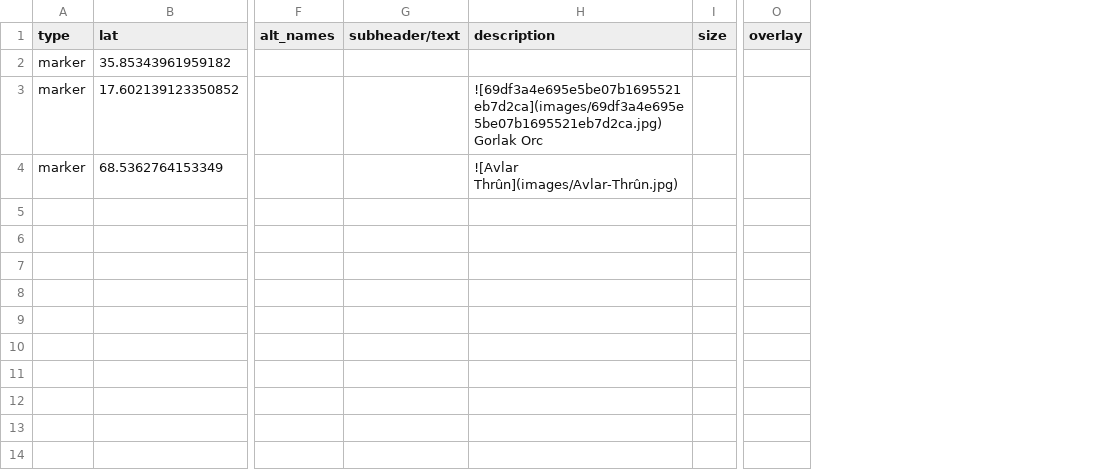
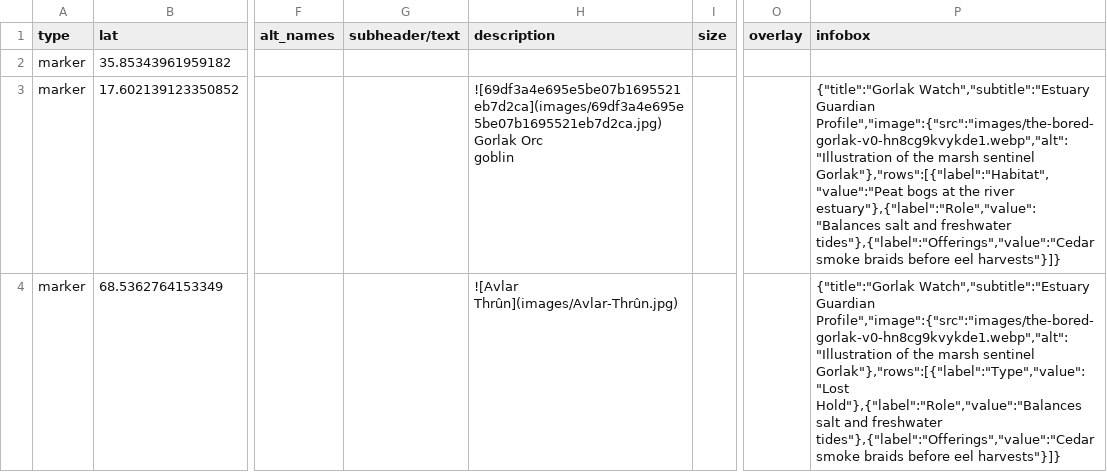
Before and after one commit to nativenewengland/solid-pancake, a CSV file: data/features.csv, drawn as a sheet; only a part is shown, gaps mark what is left out; ↵ is a line break in a cell; the diff names each change by its address in the sheet, - before the commit and + after, or states it on an @@ line.

Commit message:
Update features.csv

```diff
--- a/data/features.csv
+++ b/data/features.csv
+column P (infobox), rows 3-4: {"title":"Gorlak Watch","subtitle":"Estuary Guardian Profile","image":{"src":"images/the-bored-gorlak-v0-hn8cg9kvykde1.webp","alt":"Illustration of the marsh sentinel Gorlak"},"rows":[{"label":"Habitat","value":"Peat bogs at the river estuary"},{"label":"Role","value":"Balances salt and freshwater tides"},{"label":"Offerings","value":"Cedar smoke braids before eel harvests"}]} | {"title":"Gorlak Watch","subtitle":"Estuary Guardian Profile","image":{"src":"images/the-bored-gorlak-v0-hn8cg9kvykde1.webp","alt":"Illustration of the marsh sentinel Gorlak"},"rows":[{"label":"Type","value":"Lost Hold"},{"label":"Role","value":"Balances salt and freshwater tides"},{"label":"Offerings","value":"Cedar smoke braids before eel harvests"}]}
-H3 (description): …Gorlak Orc
+H3 (description): …Gorlak Orc ↵ goblin
```
